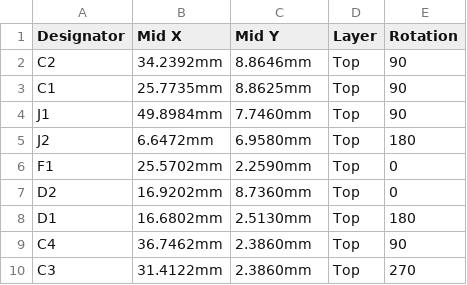
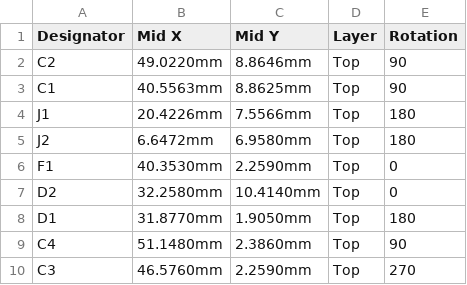
Before and after one commit to eSpark-Backup/benjamin-rcct-led-board-hw, a CSV file: Design-Files/Termination-Board-v1.0.0/Deliverables/_Pick n Place/Centroid File.csv, drawn as a sheet.

```diff
--- a/Design-Files/Termination-Board-v1.0.0/Deliverables/_Pick n Place/Centroid File.csv
+++ b/Design-Files/Termination-Board-v1.0.0/Deliverables/_Pick n Place/Centroid File.csv
@@ -1,10 +1,10 @@
 Designator,Mid X,Mid Y,Layer,Rotation
-C2,34.2392mm,8.8646mm,Top,90
-C1,25.7735mm,8.8625mm,Top,90
-J1,49.8984mm,7.7460mm,Top,90
+C2,49.0220mm,8.8646mm,Top,90
+C1,40.5563mm,8.8625mm,Top,90
+J1,20.4226mm,7.5566mm,Top,180
 J2,6.6472mm,6.9580mm,Top,180
-F1,25.5702mm,2.2590mm,Top,0
-D2,16.9202mm,8.7360mm,Top,0
-D1,16.6802mm,2.5130mm,Top,180
-C4,36.7462mm,2.3860mm,Top,90
-C3,31.4122mm,2.3860mm,Top,270
+F1,40.3530mm,2.2590mm,Top,0
+D2,32.2580mm,10.4140mm,Top,0
+D1,31.8770mm,1.9050mm,Top,180
+C4,51.1480mm,2.3860mm,Top,90
+C3,46.5760mm,2.2590mm,Top,270
```
Also changed, not shown: Design-Files/Termination-Board-v1.0.0/Deliverables/_Pick n Place/Pick Place for Termination-Board-v1.0.0-PCB.csv, 31 other files.
